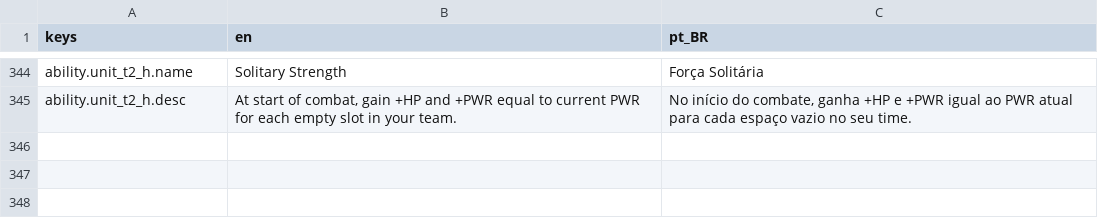
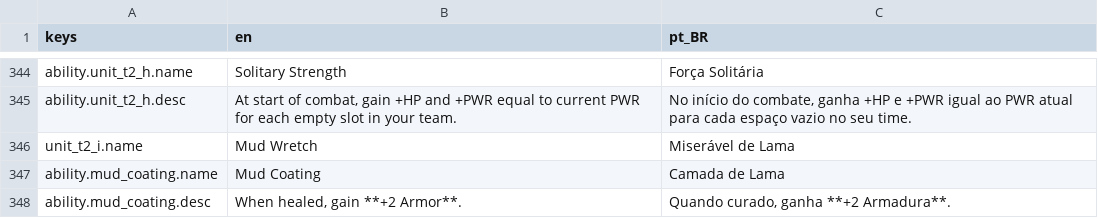
Before and after one commit to OVagamundo/Flashcard-Heroes, a CSV file: localization/game.csv, drawn as a sheet; only a part is shown, gaps mark what is left out.

Commit message:
new unit implemented

```diff
--- a/localization/game.csv
+++ b/localization/game.csv
@@ -345 +345,4 @@ ability.unit_t2_h.name,Solitary Strength,Força Solitária
 ability.unit_t2_h.desc,"At start of combat, gain +HP and +PWR equal to current PWR for each empty slot in your team.","No início do combate, ganha +HP e +PWR igual ao PWR atual para cada espaço vazio no seu time."
+unit_t2_i.name,Mud Wretch,Miserável de Lama
+ability.mud_coating.name,Mud Coating,Camada de Lama
+ability.mud_coating.desc,"When healed, gain **+2 Armor**.","Quando curado, ganha **+2 Armadura**."
```
Also changed, not shown: 16 other files.
